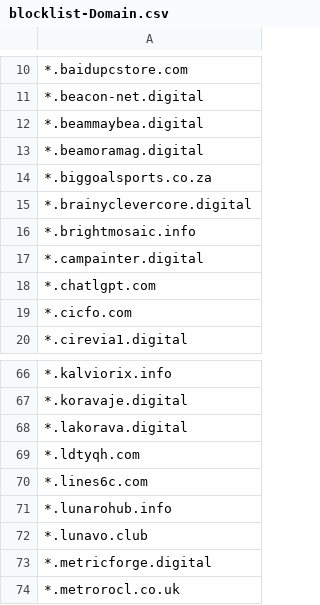
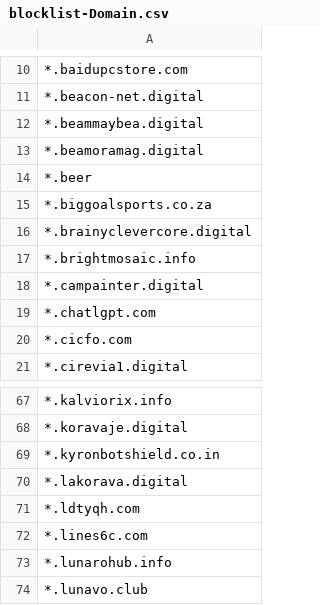
Before and after one commit to TWFGRick/FG-blacklist-public, a CSV file: blocklist-Domain.csv, drawn as a sheet; only a part is shown, gaps mark what is left out; the shorter side is filled out with more unchanged rows.

```diff
--- a/blocklist-Domain.csv
+++ b/blocklist-Domain.csv
@@ -13,2 +13,3 @@
 *.beamoramag.digital
+*.beer
 *.biggoalsports.co.za
@@ -67,2 +68,3 @@
 *.koravaje.digital
+*.kyronbotshield.co.in
 *.lakorava.digital
```
